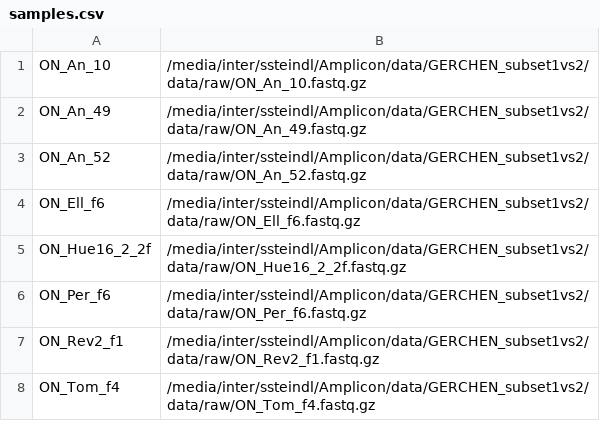
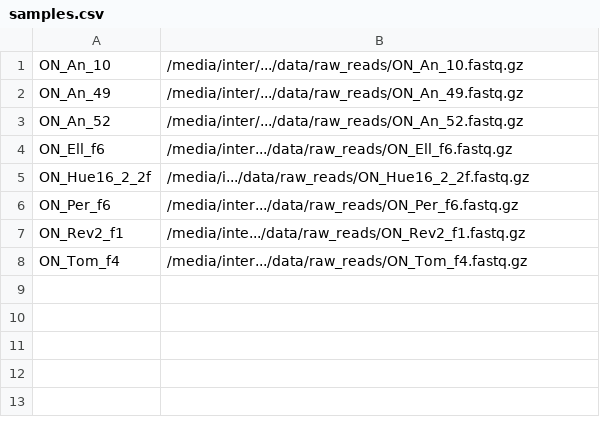
Before and after one commit to sonjastndl/AmpliPiper_Workshop24, a CSV file: data/Mercurialis/files/samples.csv, drawn as a sheet.

```diff
--- a/data/Mercurialis/files/samples.csv
+++ b/data/Mercurialis/files/samples.csv
@@ -1,8 +1,8 @@
-ON_An_10,/media/inter/ssteindl/Amplicon/data/GERCHEN_subset1vs2/data/raw/ON_An_10.fastq.gz
-ON_An_49,/media/inter/ssteindl/Amplicon/data/GERCHEN_subset1vs2/data/raw/ON_An_49.fastq.gz
-ON_An_52,/media/inter/ssteindl/Amplicon/data/GERCHEN_subset1vs2/data/raw/ON_An_52.fastq.gz
-ON_Ell_f6,/media/inter/ssteindl/Amplicon/data/GERCHEN_subset1vs2/data/raw/ON_Ell_f6.fastq.gz
-ON_Hue16_2_2f,/media/inter/ssteindl/Amplicon/data/GERCHEN_subset1vs2/data/raw/ON_Hue16_2_2f.fastq.gz
-ON_Per_f6,/media/inter/ssteindl/Amplicon/data/GERCHEN_subset1vs2/data/raw/ON_Per_f6.fastq.gz
-ON_Rev2_f1,/media/inter/ssteindl/Amplicon/data/GERCHEN_subset1vs2/data/raw/ON_Rev2_f1.fastq.gz
-ON_Tom_f4,/media/inter/ssteindl/Amplicon/data/GERCHEN_subset1vs2/data/raw/ON_Tom_f4.fastq.gz
+ON_An_10,/media/inter/.../data/raw_reads/ON_An_10.fastq.gz
+ON_An_49,/media/inter/.../data/raw_reads/ON_An_49.fastq.gz
+ON_An_52,/media/inter/.../data/raw_reads/ON_An_52.fastq.gz
+ON_Ell_f6,/media/inter.../data/raw_reads/ON_Ell_f6.fastq.gz
+ON_Hue16_2_2f,/media/i.../data/raw_reads/ON_Hue16_2_2f.fastq.gz
+ON_Per_f6,/media/inter.../data/raw_reads/ON_Per_f6.fastq.gz
+ON_Rev2_f1,/media/inte.../data/raw_reads/ON_Rev2_f1.fastq.gz
+ON_Tom_f4,/media/inter.../data/raw_reads/ON_Tom_f4.fastq.gz
```
Also changed, not shown: 1 other file.
